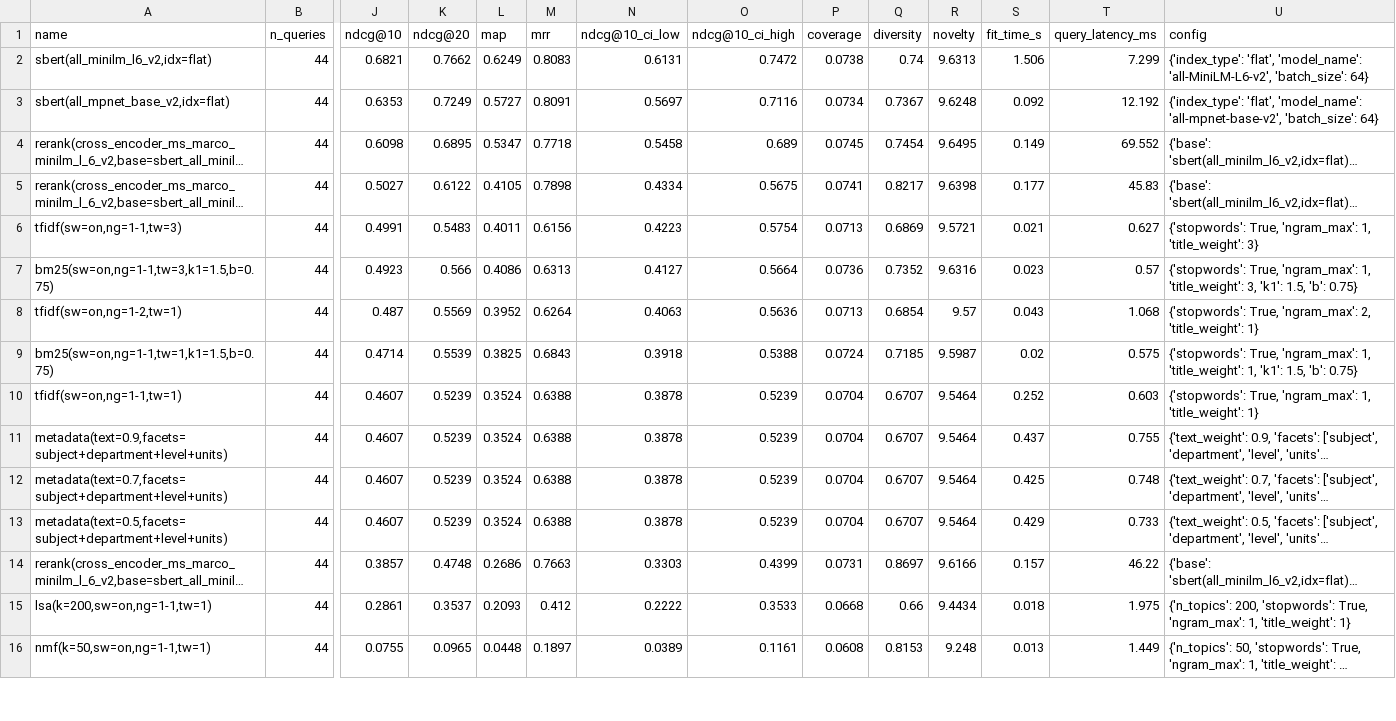
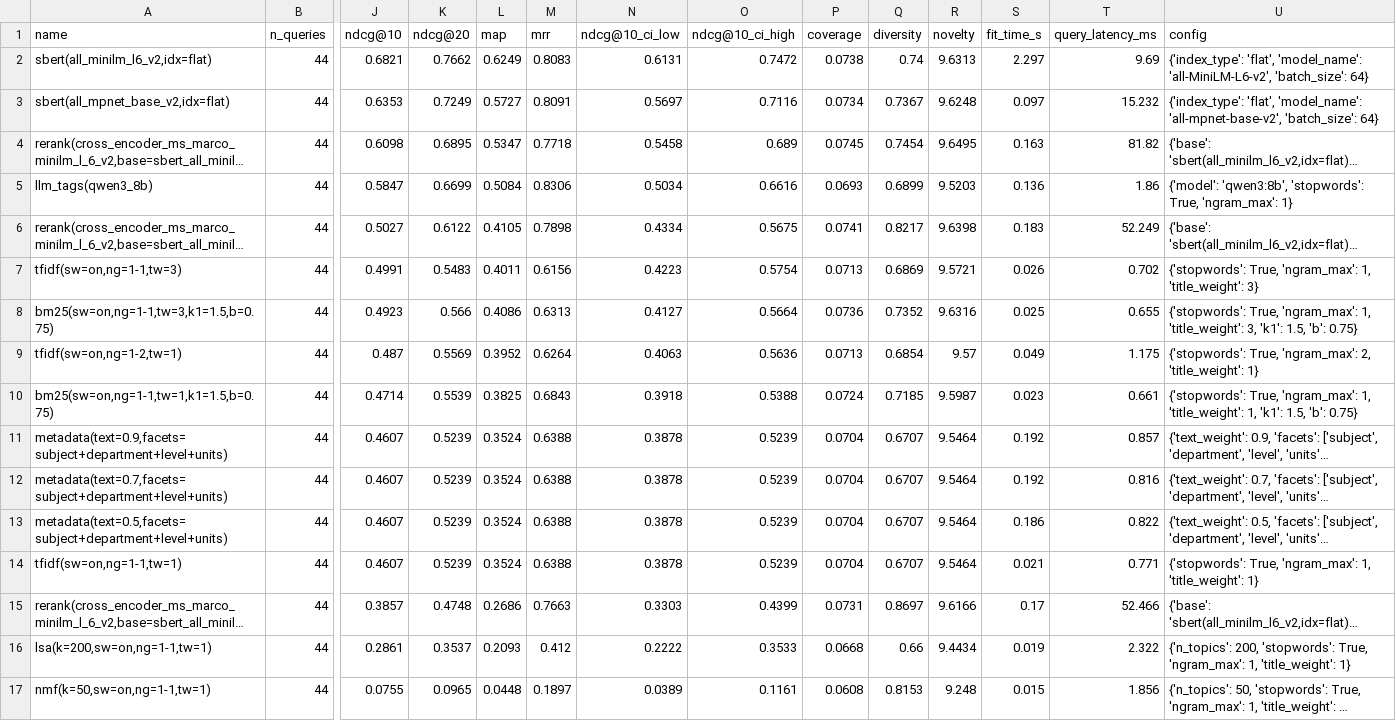
Before and after one commit to sandeep-jay/course-recommender-lab, a CSV file: results/leaderboard_text.csv, drawn as a sheet; only a part is shown, gaps mark what is left out; long unchanged cells end in …; removed rows and columns are numbered as before the commit, all else as after; rows hold the shown columns only; the diff covers the shown part only; the diff names each change by its address in the sheet, - before the commit and + after, or states it on an @@ line.

```diff
--- a/results/leaderboard_text.csv
+++ b/results/leaderboard_text.csv
-S2 (fit_time_s): 1.506
+S2 (fit_time_s): 2.297
-T2 (query_latency_ms): 7.299
+T2 (query_latency_ms): 9.69
-S3 (fit_time_s): 0.092
+S3 (fit_time_s): 0.097
-T3 (query_latency_ms): 12.192
+T3 (query_latency_ms): 15.232
-S4 (fit_time_s): 0.149
+S4 (fit_time_s): 0.163
-T4 (query_latency_ms): 69.552
+T4 (query_latency_ms): 81.82
+row 5: llm_tags(qwen3_8b) | 44 | 0.5847 | 0.6699 | 0.5084 | 0.8306 | 0.5034 | 0.6616 | 0.0693 | 0.6899 | 9.5203 | 0.136 | 1.86 | {'model': 'qwen3:8b', 'stopwords': True, 'ngram_max': 1}
-S6 (fit_time_s): 0.177
+S6 (fit_time_s): 0.183
-T6 (query_latency_ms): 45.83
+T6 (query_latency_ms): 52.249
-S7 (fit_time_s): 0.021
+S7 (fit_time_s): 0.026
-T7 (query_latency_ms): 0.627
+T7 (query_latency_ms): 0.702
-S8 (fit_time_s): 0.023
+S8 (fit_time_s): 0.025
-T8 (query_latency_ms): 0.57
+T8 (query_latency_ms): 0.655
-S9 (fit_time_s): 0.043
+S9 (fit_time_s): 0.049
-T9 (query_latency_ms): 1.068
+T9 (query_latency_ms): 1.175
-S10 (fit_time_s): 0.02
+S10 (fit_time_s): 0.023
-T10 (query_latency_ms): 0.575
+T10 (query_latency_ms): 0.661
-row 10: tfidf(sw=on,ng=1-1,tw=1) | 44 | 0.4607 | 0.5239 | 0.3524 | 0.6388 | 0.3878 | 0.5239 | 0.0704 | 0.6707 | 9.5464 | 0.252 | 0.603 | {'stopwords': True, 'ngram_max': 1, 'title_weight': 1}
-S11 (fit_time_s): 0.437
+S11 (fit_time_s): 0.192
-T11 (query_latency_ms): 0.755
+T11 (query_latency_ms): 0.857
-S12 (fit_time_s): 0.425
+S12 (fit_time_s): 0.192
-T12 (query_latency_ms): 0.748
+T12 (query_latency_ms): 0.816
-S13 (fit_time_s): 0.429
+S13 (fit_time_s): 0.186
-T13 (query_latency_ms): 0.733
+T13 (query_latency_ms): 0.822
+row 14: tfidf(sw=on,ng=1-1,tw=1) | 44 | 0.4607 | 0.5239 | 0.3524 | 0.6388 | 0.3878 | 0.5239 | 0.0704 | 0.6707 | 9.5464 | 0.021 | 0.771 | {'stopwords': True, 'ngram_max': 1, 'title_weight': 1}
-S15 (fit_time_s): 0.157
+S15 (fit_time_s): 0.17
-T15 (query_latency_ms): 46.22
+T15 (query_latency_ms): 52.466
-S16 (fit_time_s): 0.018
+S16 (fit_time_s): 0.019
-T16 (query_latency_ms): 1.975
+T16 (query_latency_ms): 2.322
-S17 (fit_time_s): 0.013
+S17 (fit_time_s): 0.015
-T17 (query_latency_ms): 1.449
+T17 (query_latency_ms): 1.856
```
Also changed, not shown: 2 edited cells elsewhere in this file, results/leaderboard.csv, results/leaderboard_heldout.csv, 13 other files.
